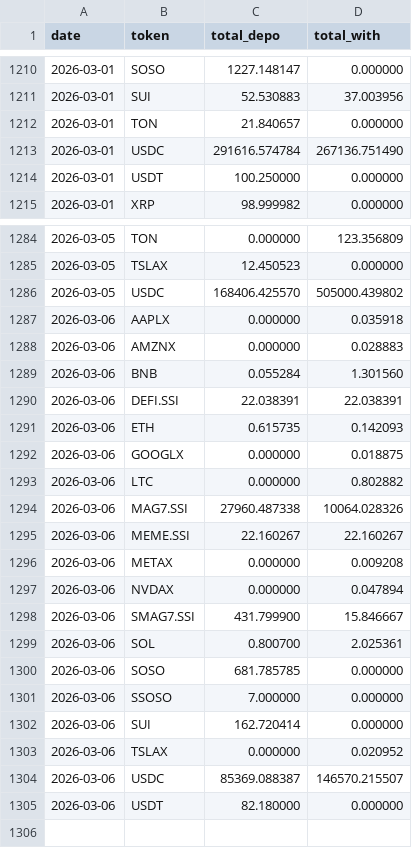
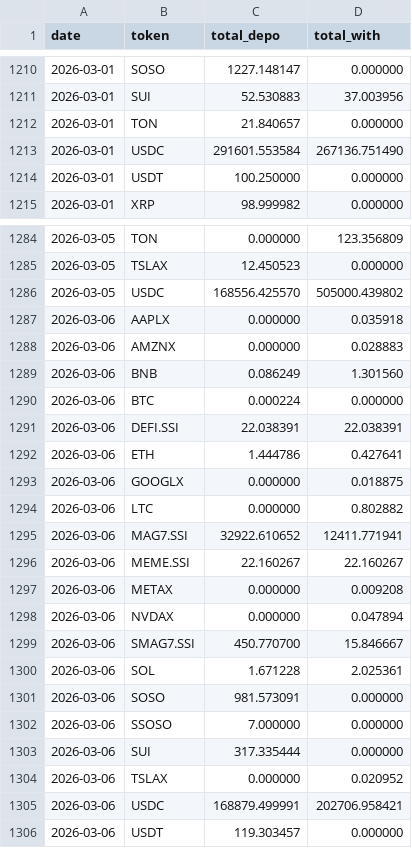
Before and after one commit to Eliasdegemu61/Fund-flow-sodex, a CSV file: daily_net_flows.csv, drawn as a sheet; only a part is shown, gaps mark what is left out.

Commit message:
Update Sodex data: Fri Mar  6 19:16:01 UTC 2026

```diff
--- a/daily_net_flows.csv
+++ b/daily_net_flows.csv
@@ -1212,3 +1212,3 @@ date,token,total_depo,total_with
 2026-03-01,TON,21.840657,0.000000
-2026-03-01,USDC,291616.574784,267136.751490
+2026-03-01,USDC,291601.553584,267136.751490
 2026-03-01,USDT,100.250000,0.000000
@@ -1285,11 +1285,12 @@ date,token,total_depo,total_with
 2026-03-05,TSLAX,12.450523,0.000000
-2026-03-05,USDC,168406.425570,505000.439802
+2026-03-05,USDC,168556.425570,505000.439802
 2026-03-06,AAPLX,0.000000,0.035918
 2026-03-06,AMZNX,0.000000,0.028883
-2026-03-06,BNB,0.055284,1.301560
+2026-03-06,BNB,0.086249,1.301560
+2026-03-06,BTC,0.000224,0.000000
 2026-03-06,DEFI.SSI,22.038391,22.038391
-2026-03-06,ETH,0.615735,0.142093
+2026-03-06,ETH,1.444786,0.427641
 2026-03-06,GOOGLX,0.000000,0.018875
 2026-03-06,LTC,0.000000,0.802882
-2026-03-06,MAG7.SSI,27960.487338,10064.028326
+2026-03-06,MAG7.SSI,32922.610652,12411.771941
 2026-03-06,MEME.SSI,22.160267,22.160267
@@ -1297,9 +1298,9 @@ date,token,total_depo,total_with
 2026-03-06,NVDAX,0.000000,0.047894
-2026-03-06,SMAG7.SSI,431.799900,15.846667
-2026-03-06,SOL,0.800700,2.025361
-2026-03-06,SOSO,681.785785,0.000000
+2026-03-06,SMAG7.SSI,450.770700,15.846667
+2026-03-06,SOL,1.671228,2.025361
+2026-03-06,SOSO,981.573091,0.000000
 2026-03-06,SSOSO,7.000000,0.000000
-2026-03-06,SUI,162.720414,0.000000
+2026-03-06,SUI,317.335444,0.000000
 2026-03-06,TSLAX,0.000000,0.020952
-2026-03-06,USDC,85369.088387,146570.215507
-2026-03-06,USDT,82.180000,0.000000
+2026-03-06,USDC,168879.499991,202706.958421
+2026-03-06,USDT,119.303457,0.000000
```
Also changed, not shown: overall_sodex_totals.csv.
